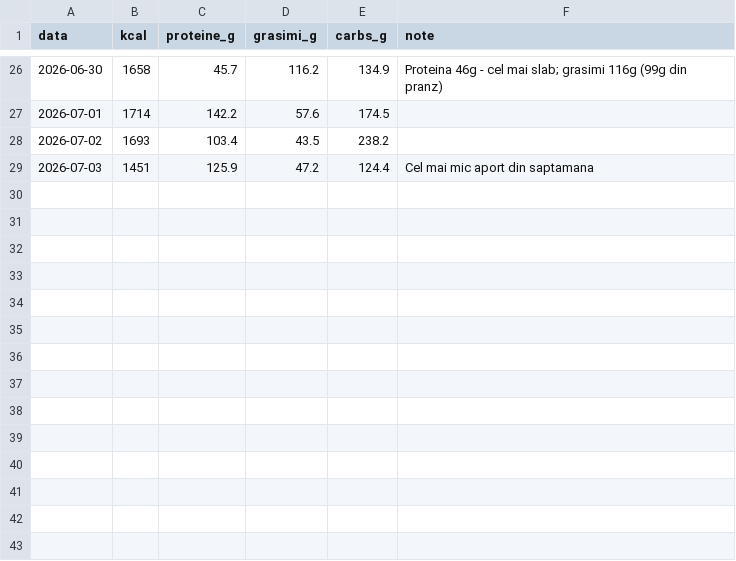
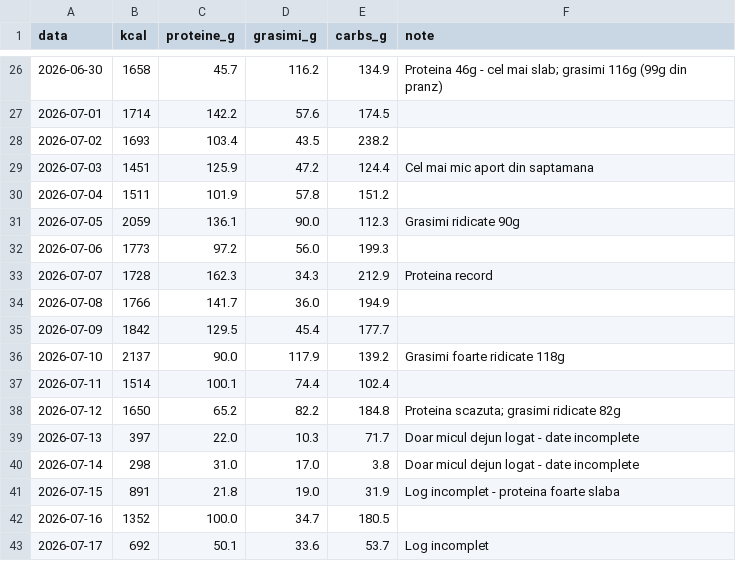
Before and after one commit to radupersa/radupersa, a CSV file: raport-sanatate/data/nutritie.csv, drawn as a sheet; only a part is shown, gaps mark what is left out; the diff names each change by its address in the sheet, - before the commit and + after, or states it on an @@ line.

```diff
--- a/raport-sanatate/data/nutritie.csv
+++ b/raport-sanatate/data/nutritie.csv
+row 30: 2026-07-04 | 1511 | 101.9 | 57.8 | 151.2
+row 31: 2026-07-05 | 2059 | 136.1 | 90.0 | 112.3 | Grasimi ridicate 90g
+row 32: 2026-07-06 | 1773 | 97.2 | 56.0 | 199.3
+row 33: 2026-07-07 | 1728 | 162.3 | 34.3 | 212.9 | Proteina record
+row 34: 2026-07-08 | 1766 | 141.7 | 36.0 | 194.9
+row 35: 2026-07-09 | 1842 | 129.5 | 45.4 | 177.7
+row 36: 2026-07-10 | 2137 | 90.0 | 117.9 | 139.2 | Grasimi foarte ridicate 118g
+row 37: 2026-07-11 | 1514 | 100.1 | 74.4 | 102.4
+row 38: 2026-07-12 | 1650 | 65.2 | 82.2 | 184.8 | Proteina scazuta; grasimi ridicate 82g
+row 39: 2026-07-13 | 397 | 22.0 | 10.3 | 71.7 | Doar micul dejun logat - date incomplete
+row 40: 2026-07-14 | 298 | 31.0 | 17.0 | 3.8 | Doar micul dejun logat - date incomplete
+row 41: 2026-07-15 | 891 | 21.8 | 19.0 | 31.9 | Log incomplet - proteina foarte slaba
+row 42: 2026-07-16 | 1352 | 100.0 | 34.7 | 180.5
+row 43: 2026-07-17 | 692 | 50.1 | 33.6 | 53.7 | Log incomplet
```
Also changed, not shown: raport-sanatate/data/corp.csv, 3 other files.
